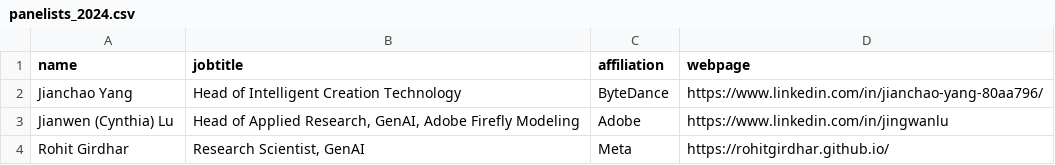
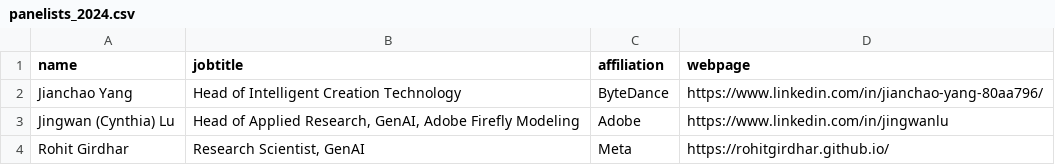
Before and after one commit to AI-for-Content-Creation/AI-for-Content-Creation, a CSV file: _data/panelists_2024.csv, drawn as a sheet.

Commit message:
Update panelists_2024.csv

```diff
--- a/_data/panelists_2024.csv
+++ b/_data/panelists_2024.csv
@@ -2,3 +2,3 @@ name,jobtitle,affiliation,webpage
 Jianchao Yang,Head of Intelligent Creation Technology,ByteDance,https://www.linkedin.com/in/jianchao-yang-80aa796/
-Jianwen (Cynthia) Lu,"Head of Applied Research, GenAI, Adobe Firefly Modeling",Adobe,https://www.linkedin.com/in/jingwanlu
+Jingwan (Cynthia) Lu,"Head of Applied Research, GenAI, Adobe Firefly Modeling",Adobe,https://www.linkedin.com/in/jingwanlu
 Rohit Girdhar,"Research Scientist, GenAI",Meta,https://rohitgirdhar.github.io/
```
